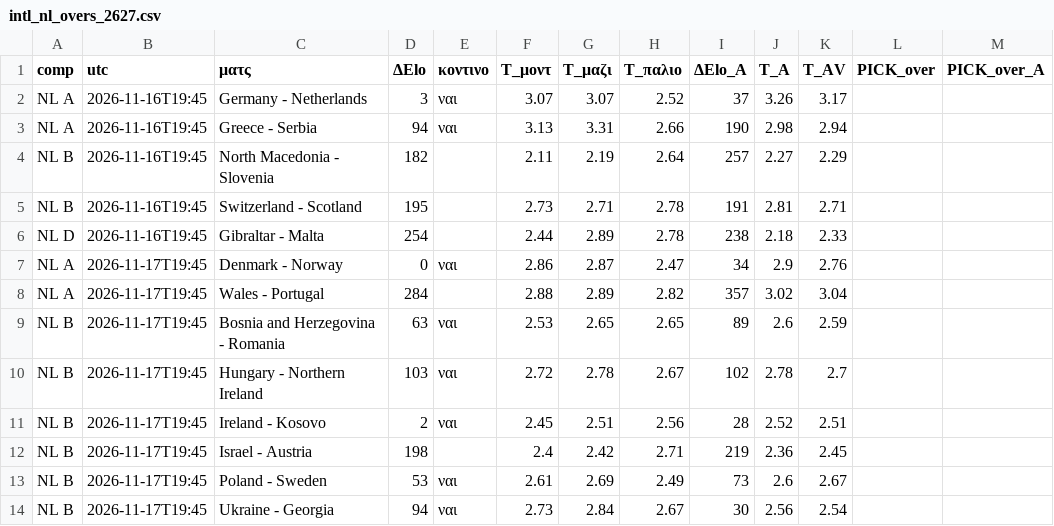
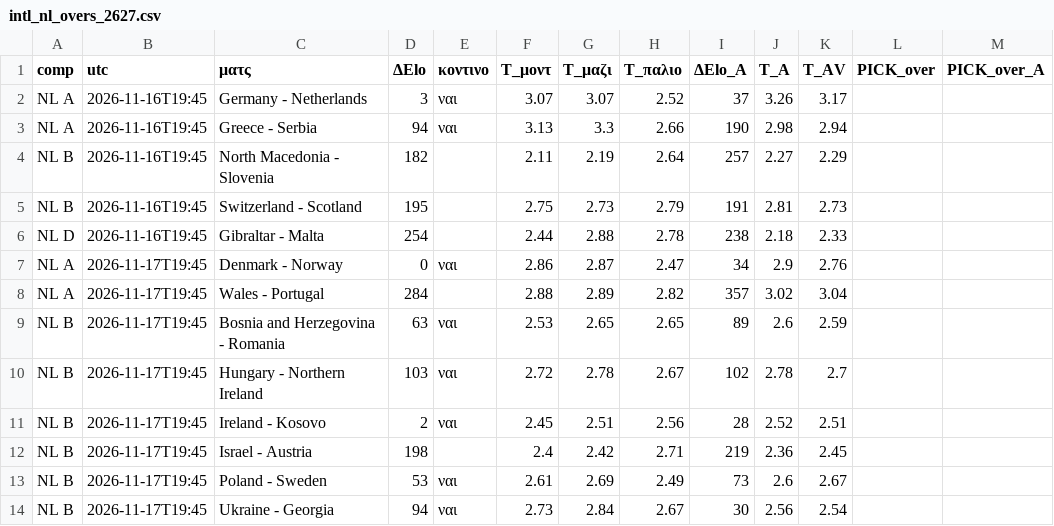
Before and after one commit to stelios1891-afk/xg-dashboard, a CSV file: intl_nl_overs_2627.csv, drawn as a sheet; only a part is shown; the diff names each change by its address in the sheet, - before the commit and + after, or states it on an @@ line.

```diff
--- a/intl_nl_overs_2627.csv
+++ b/intl_nl_overs_2627.csv
-G3 (T_μαζι): 3.31
+G3 (T_μαζι): 3.3
-F5 (T_μοντ): 2.73
+F5 (T_μοντ): 2.75
-G5 (T_μαζι): 2.71
+G5 (T_μαζι): 2.73
-H5 (T_παλιο): 2.78
+H5 (T_παλιο): 2.79
-K5 (T_AV): 2.71
+K5 (T_AV): 2.73
-G6 (T_μαζι): 2.89
+G6 (T_μαζι): 2.88
```
Also changed, not shown: intl_preds_H.csv, intl_preds_anchor.csv, 14 other files.
